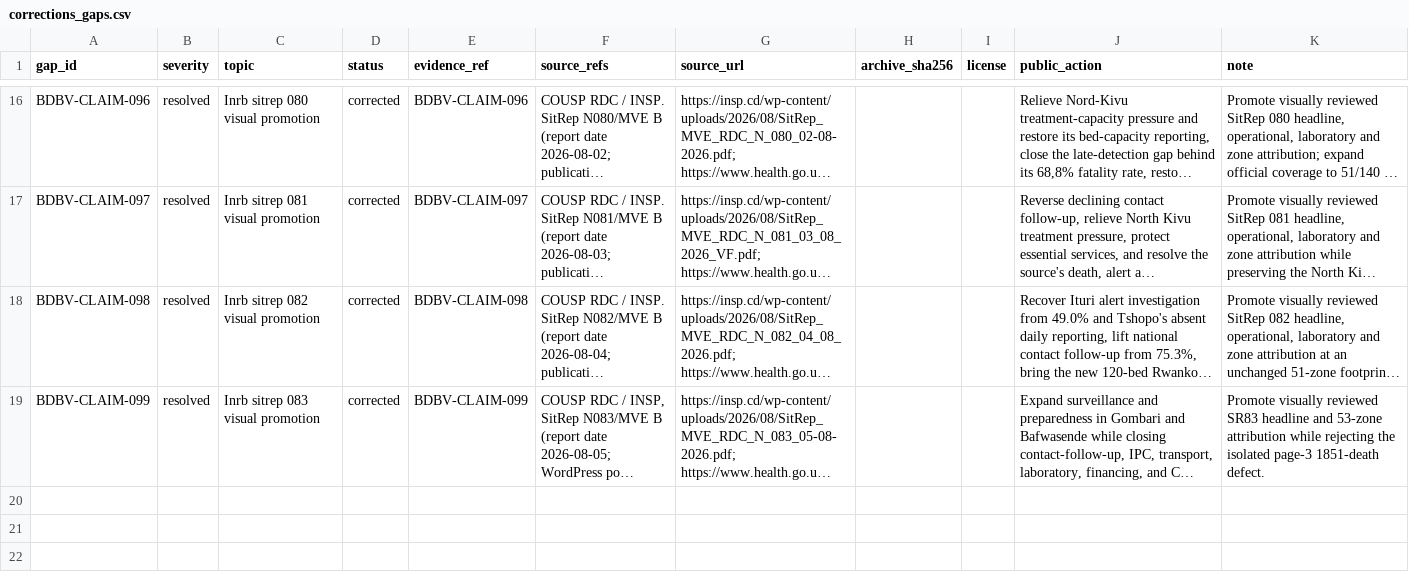
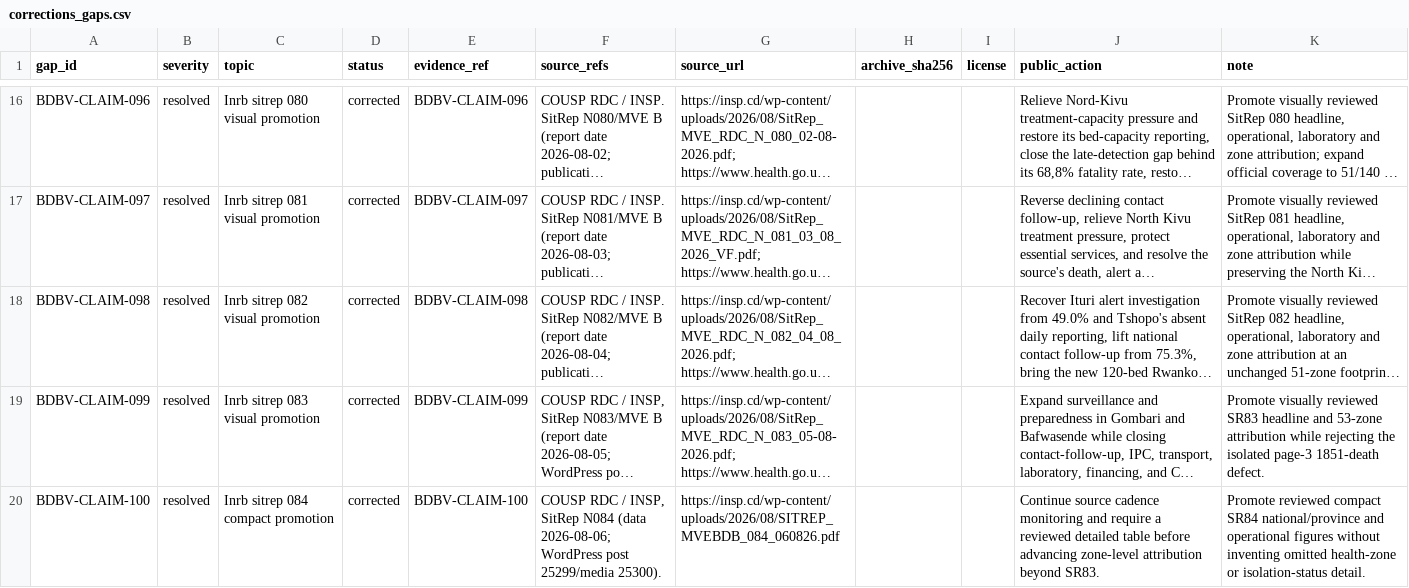
Before and after one commit to ArcedeDev/bdbv-2026-lovs, a CSV file: deliverables/public-health-dataset/corrections_gaps.csv, drawn as a sheet; only a part is shown, gaps mark what is left out; long unchanged cells end in …; the diff names each change by its address in the sheet, - before the commit and + after, or states it on an @@ line.

```diff
--- a/deliverables/public-health-dataset/corrections_gaps.csv
+++ b/deliverables/public-health-dataset/corrections_gaps.csv
+row 20: BDBV-CLAIM-100 | resolved | Inrb sitrep 084 compact promotion | corrected | BDBV-CLAIM-100 | COUSP RDC / INSP, SitRep N084 (data 2026-08-06; WordPress post 25299/media 25300). | https://insp.cd/wp-content/uploads/2026/08/SITREP_MVEBDB_084_060826.pdf |  |  | Continue source cadence monitoring and require a reviewed detailed table before advancing zone-level attribution beyond SR83. | Promote reviewed compact SR84 national/province and operational figures without inventing omitted health-zone or isolation-status detail.
```
Also changed, not shown: deliverables/public-health-dataset/model_outputs.csv, deliverables/public-health-dataset/public_claim_audit.csv, 43 other files.
